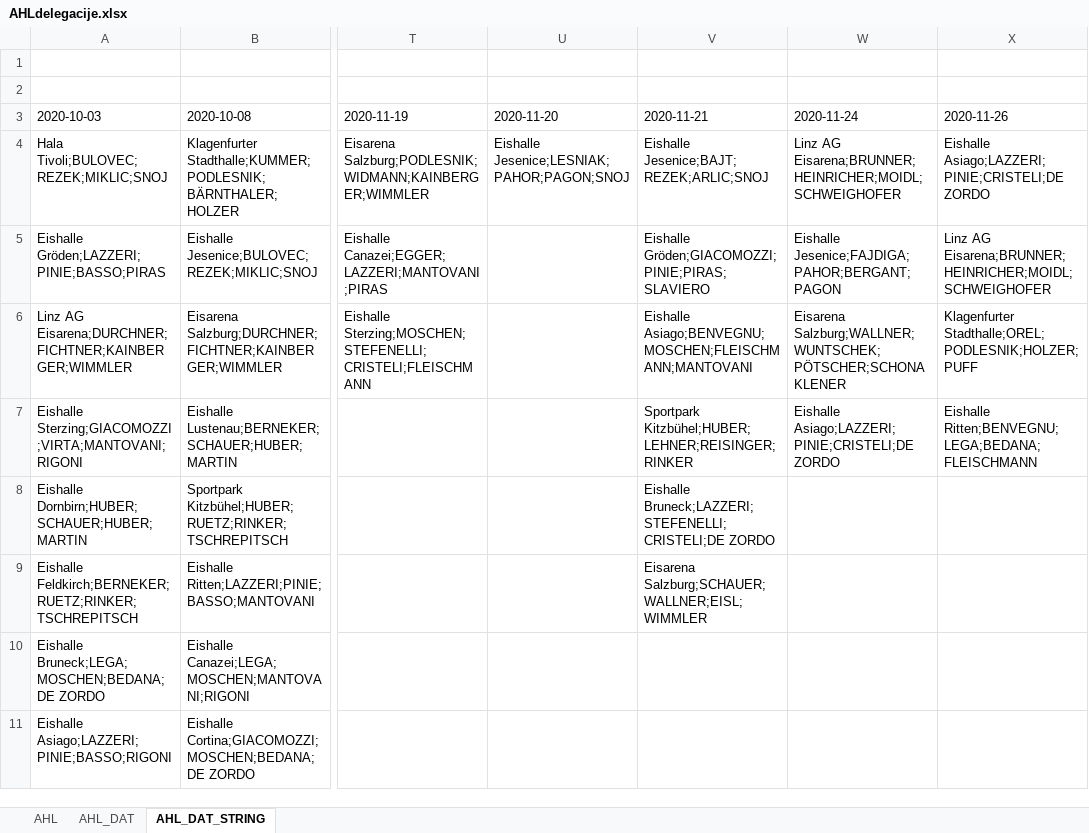
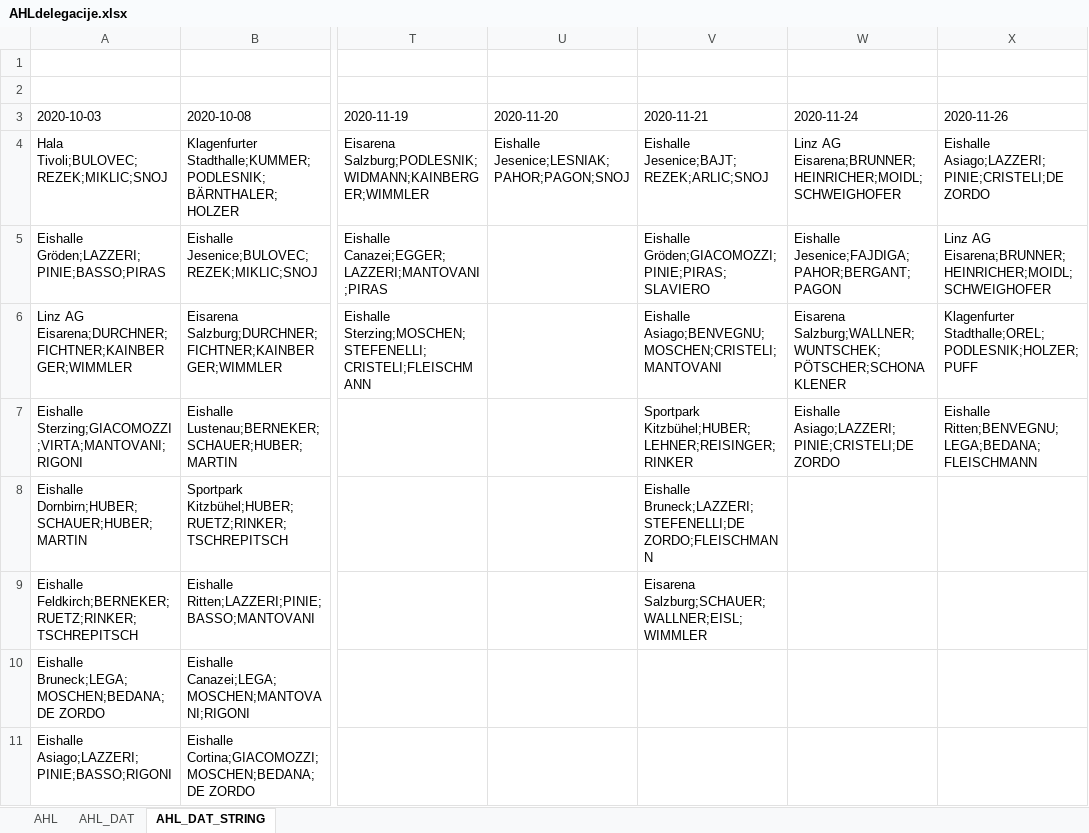
Before and after one commit to snojle23/delegacije, an Excel workbook: data/AHLdelegacije.xlsx, sheet AHL_DAT_STRING, drawn as a sheet; only a part is shown, gaps mark what is left out; values as stored, in another font and other column widths than the file's, no borders; the diff names each change by its address in the sheet, - before the commit and + after, or states it on an @@ line.

```diff
--- a/data/AHLdelegacije.xlsx (sheet AHL_DAT_STRING)
+++ b/data/AHLdelegacije.xlsx (sheet AHL_DAT_STRING)
-V6 (2020-11-21): Eishalle Asiago;BENVEGNU;MOSCHEN;FLEISCHMANN;MANTOVANI
+V6 (2020-11-21): Eishalle Asiago;BENVEGNU;MOSCHEN;CRISTELI;MANTOVANI
-V8 (2020-11-21): Eishalle Bruneck;LAZZERI;STEFENELLI;CRISTELI;DE ZORDO
+V8 (2020-11-21): Eishalle Bruneck;LAZZERI;STEFENELLI;DE ZORDO;FLEISCHMANN
```
Also changed, not shown: sheet AHL_DAT, data/ICEHLdelegacije.xlsx, 2 other files.
